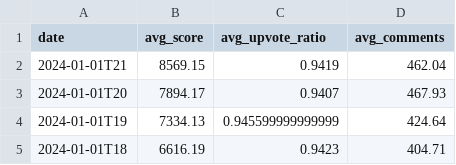
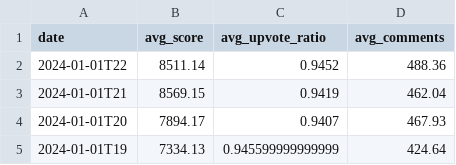
Before and after one commit to DataGrazr/RedditPosts, a CSV file: data/stats.csv, drawn as a sheet; only a part is shown; the shorter side is filled out with more unchanged rows.

Commit message:
data: Updates for 2024-01-01T22

```diff
--- a/data/stats.csv
+++ b/data/stats.csv
@@ -1,2 +1,3 @@
 date,avg_score,avg_upvote_ratio,avg_comments
+2024-01-01T22,8511.14,0.9452,488.36
 2024-01-01T21,8569.15,0.9419,462.04
```
Also changed, not shown: 16 other files.
